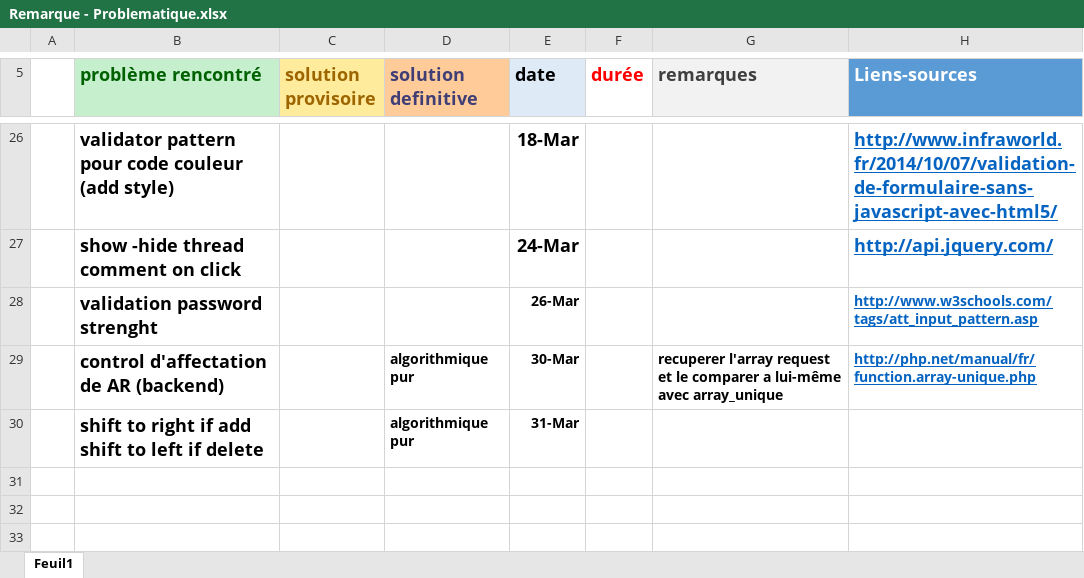
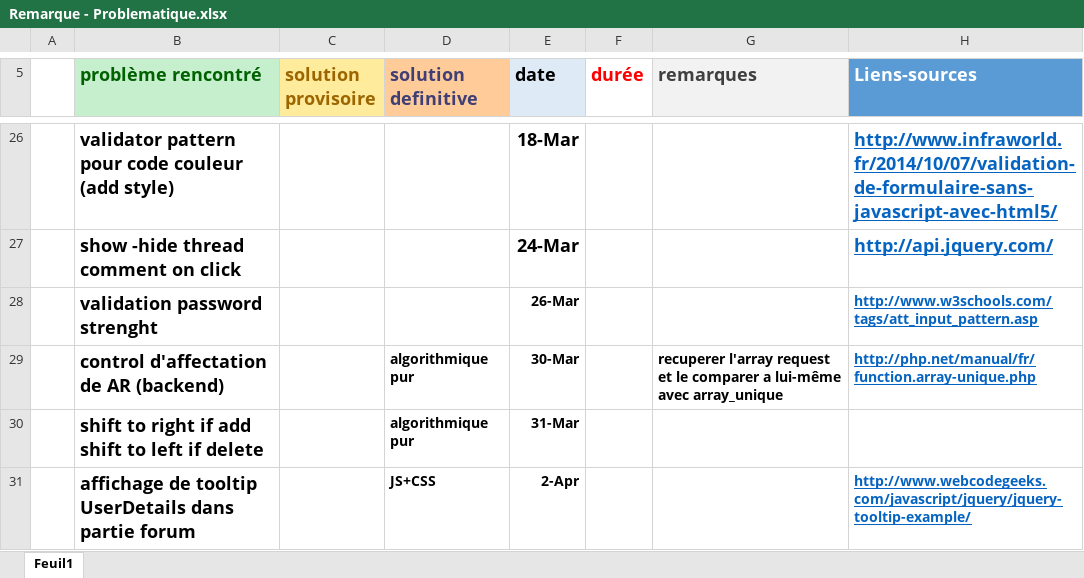
Before and after one commit to labidimehrez/symfony, an Excel workbook: Remarque - Problematique.xlsx, sheet Feuil1, drawn as a sheet; only a part is shown, gaps mark what is left out; values as stored, in another font and other column widths than the file's, no borders; the diff names each change by its address in the sheet, - before the commit and + after, or states it on an @@ line.

```diff
--- a/Remarque - Problematique.xlsx (sheet Feuil1)
+++ b/Remarque - Problematique.xlsx (sheet Feuil1)
+row 31:  | affichage de tooltip UserDetails dans partie forum |  | JS+CSS | 2-Apr |  |  | http://www.webcodegeeks.com/javascript/jquery/jquery-tooltip-example/
```
Also changed, not shown: 21 other files.
